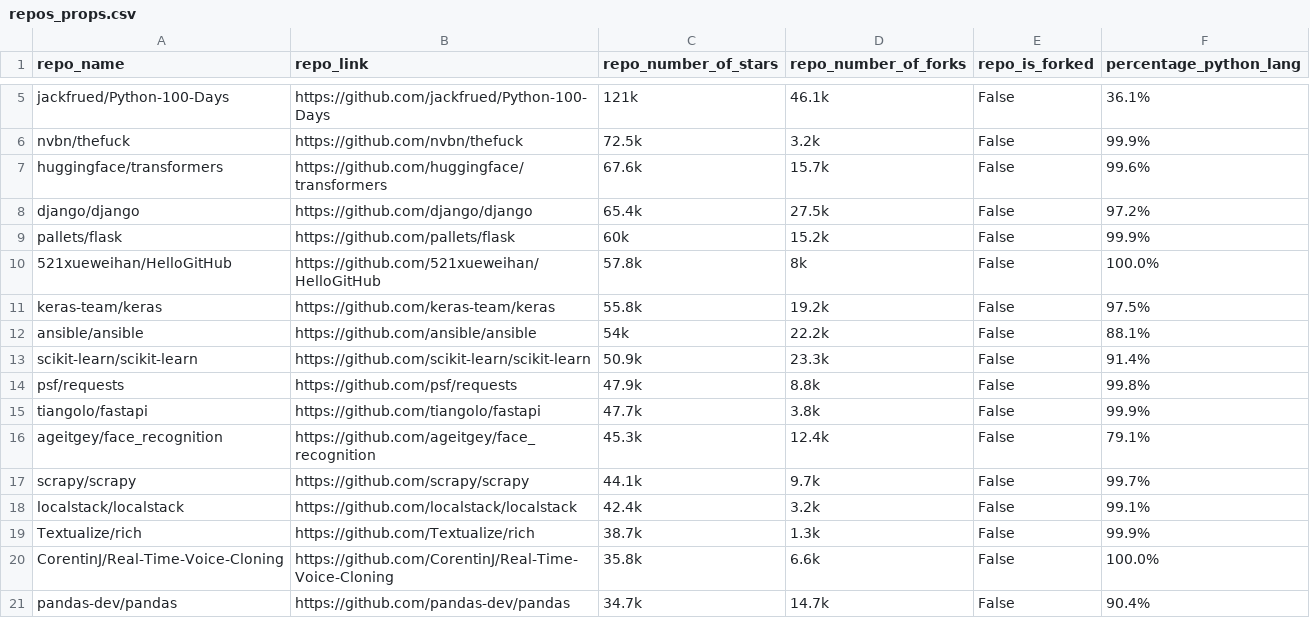
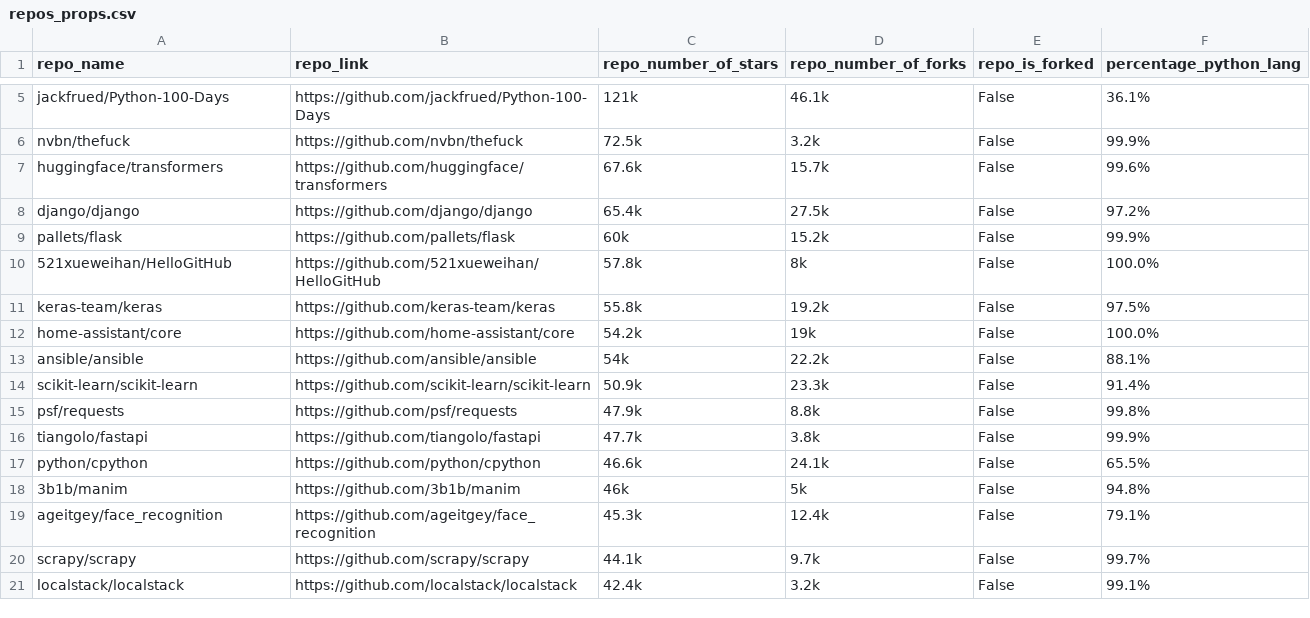
Before and after one commit to RANG1991/ResearchMethodsProjectHuji, a CSV file: repos_props.csv, drawn as a sheet; only a part is shown, gaps mark what is left out; removed rows and columns are numbered as before the commit, all else as after; the diff names each change by its address in the sheet, - before the commit and + after, or states it on an @@ line.

```diff
--- a/repos_props.csv
+++ b/repos_props.csv
+row 12: home-assistant/core | https://github.com/home-assistant/core | 54.2k | 19k | False | 100.0%
+row 17: python/cpython | https://github.com/python/cpython | 46.6k | 24.1k | False | 65.5%
+row 18: 3b1b/manim | https://github.com/3b1b/manim | 46k | 5k | False | 94.8%
-row 19: Textualize/rich | https://github.com/Textualize/rich | 38.7k | 1.3k | False | 99.9%
-row 20: CorentinJ/Real-Time-Voice-Cloning | https://github.com/CorentinJ/Real-Time-Voice-Cloning | 35.8k | 6.6k | False | 100.0%
-row 21: pandas-dev/pandas | https://github.com/pandas-dev/pandas | 34.7k | 14.7k | False | 90.4%
```
Also changed, not shown: 6 other files.
